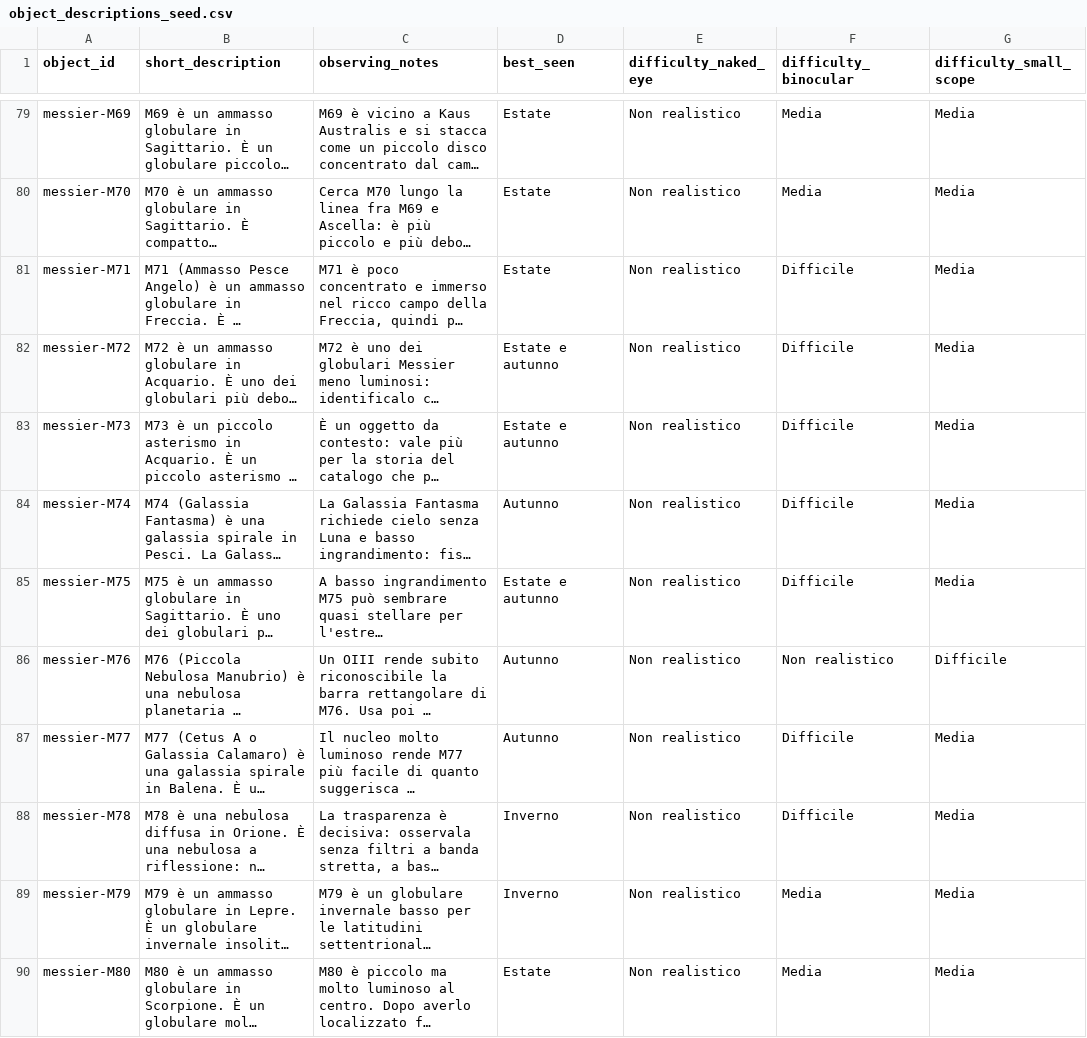
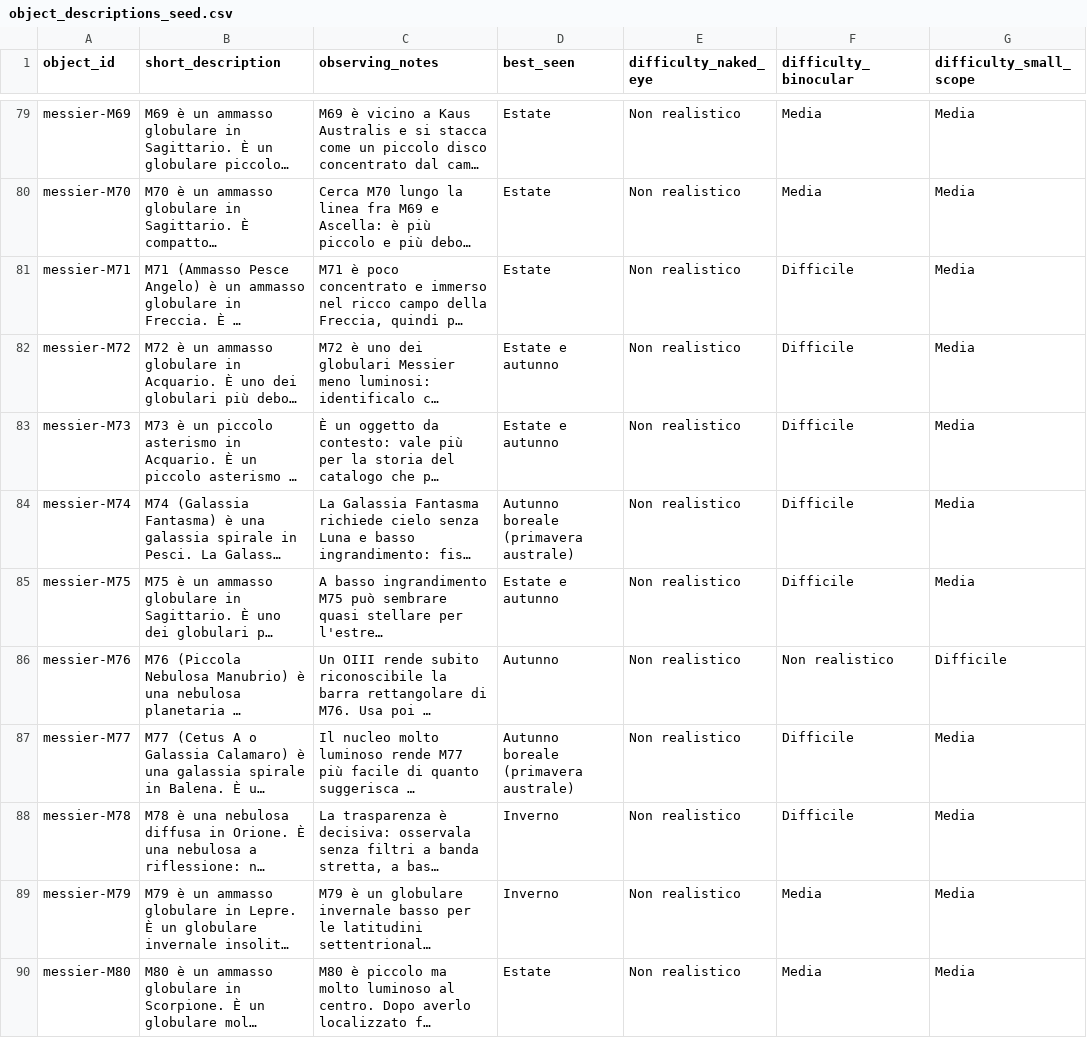
Before and after one commit to beastmen84/NightScope, a CSV file: astro_viewer/data/object_descriptions_seed.csv, drawn as a sheet; only a part is shown, gaps mark what is left out; long unchanged cells end in …; the diff covers the shown part only; the diff names each change by its address in the sheet, - before the commit and + after, or states it on an @@ line.

```diff
--- a/astro_viewer/data/object_descriptions_seed.csv
+++ b/astro_viewer/data/object_descriptions_seed.csv
-D84 (best_seen): Autunno
+D84 (best_seen): Autunno boreale (primavera australe)
-D87 (best_seen): Autunno
+D87 (best_seen): Autunno boreale (primavera australe)
```
Also changed, not shown: 73 edited cells elsewhere in this file, 16 other files.
